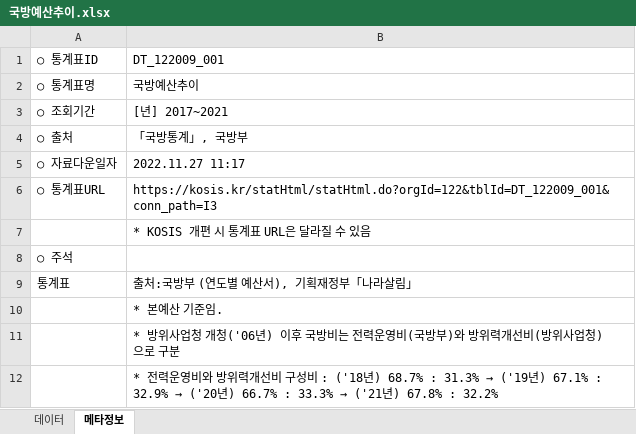
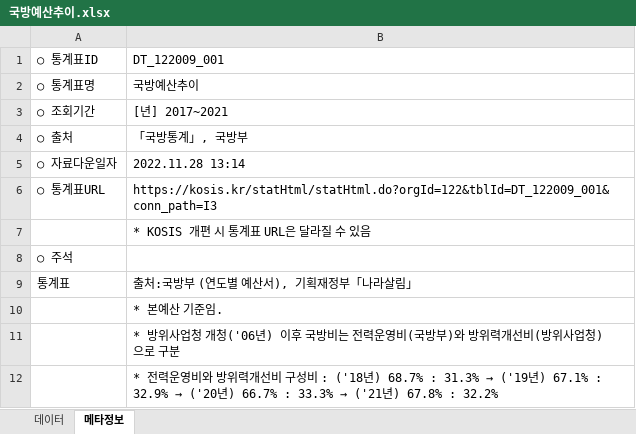
Before and after one commit to AhnYeonghoo/opensource_final_project, an Excel workbook: 국방예산추이.xlsx, sheet 메타정보, drawn as a sheet; values as stored, in another font and other column widths than the file's, no borders; the diff names each change by its address in the sheet, - before the commit and + after, or states it on an @@ line.

```diff
--- a/국방예산추이.xlsx (sheet 메타정보)
+++ b/국방예산추이.xlsx (sheet 메타정보)
-B5: 2022.11.27 11:17
+B5: 2022.11.28 13:14
```
Also changed, not shown: 2 other files.
